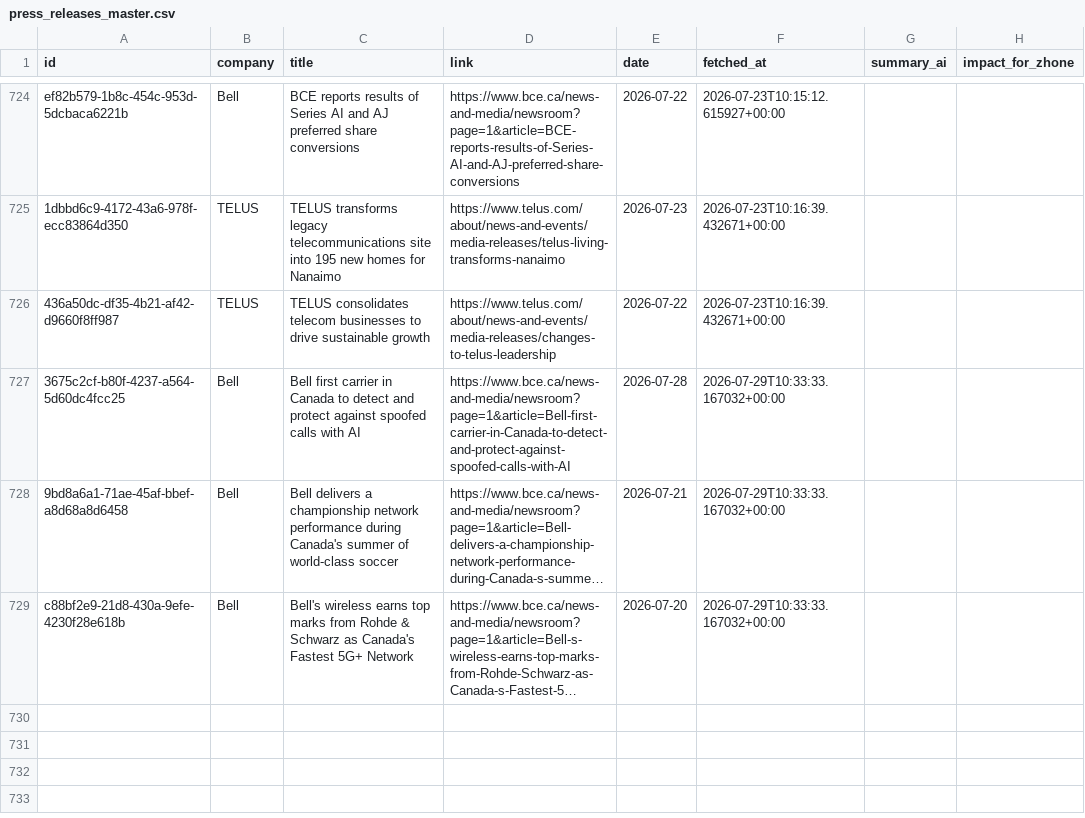
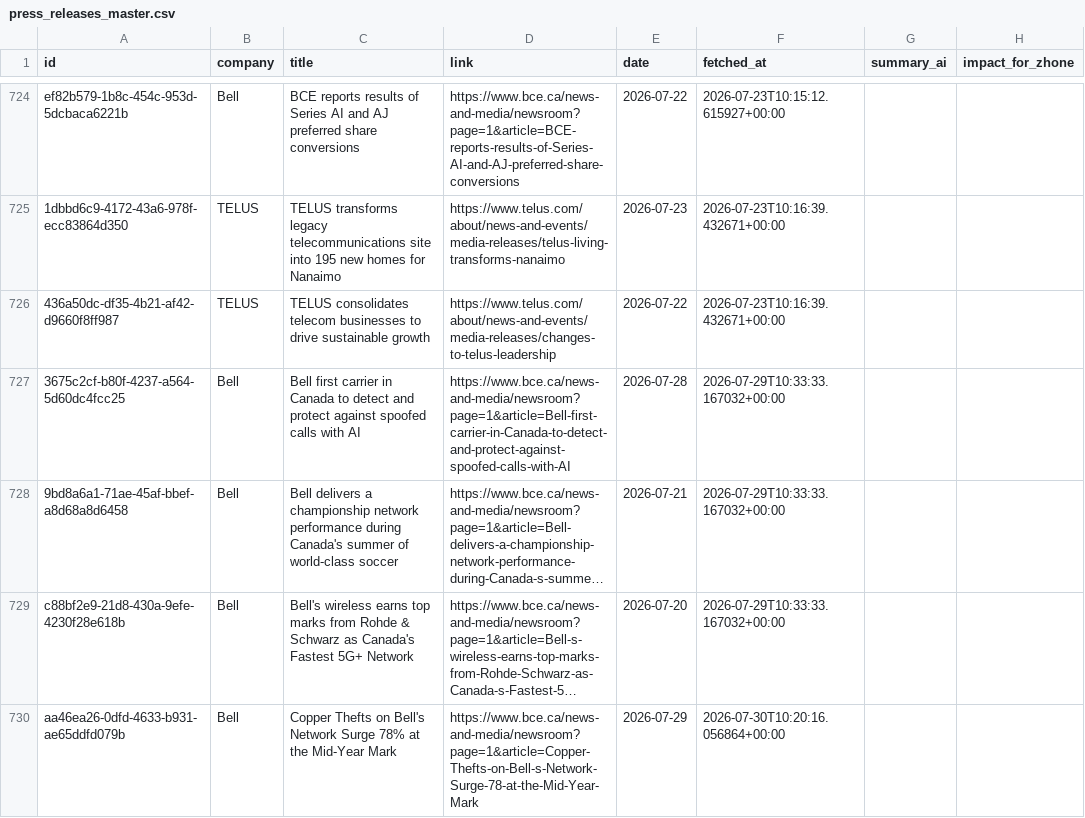
Before and after one commit to flabelle999/customer-presswatch, a CSV file: press_releases_master.csv, drawn as a sheet; only a part is shown, gaps mark what is left out; long unchanged cells end in …; the diff names each change by its address in the sheet, - before the commit and + after, or states it on an @@ line.

```diff
--- a/press_releases_master.csv
+++ b/press_releases_master.csv
+row 730: aa46ea26-0dfd-4633-b931-ae65ddfd079b | Bell | Copper Thefts on Bell's Network Surge 78% at the Mid-Year Mark | https://www.bce.ca/news-and-media/newsroom?page=1&article=Copper-Thefts-on-Bell-s-Network-Surge-78-at-the-Mid-Year-Mark | 2026-07-29 | 2026-07-30T10:20:16.056864+00:00
```
